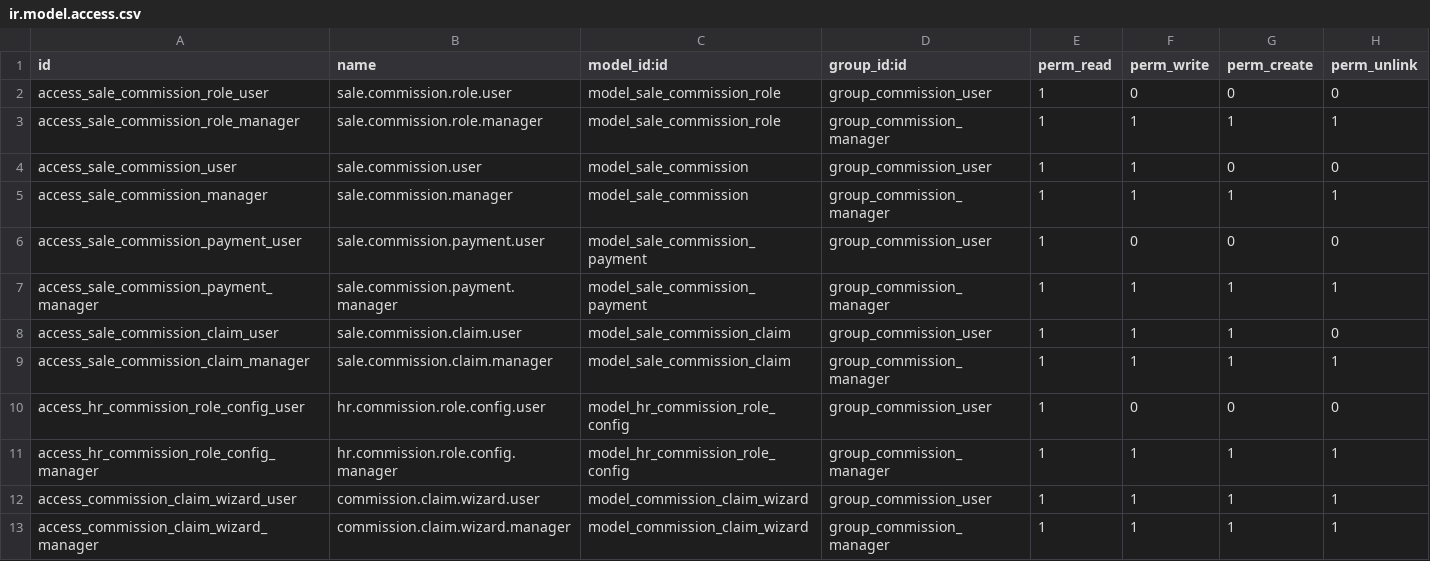
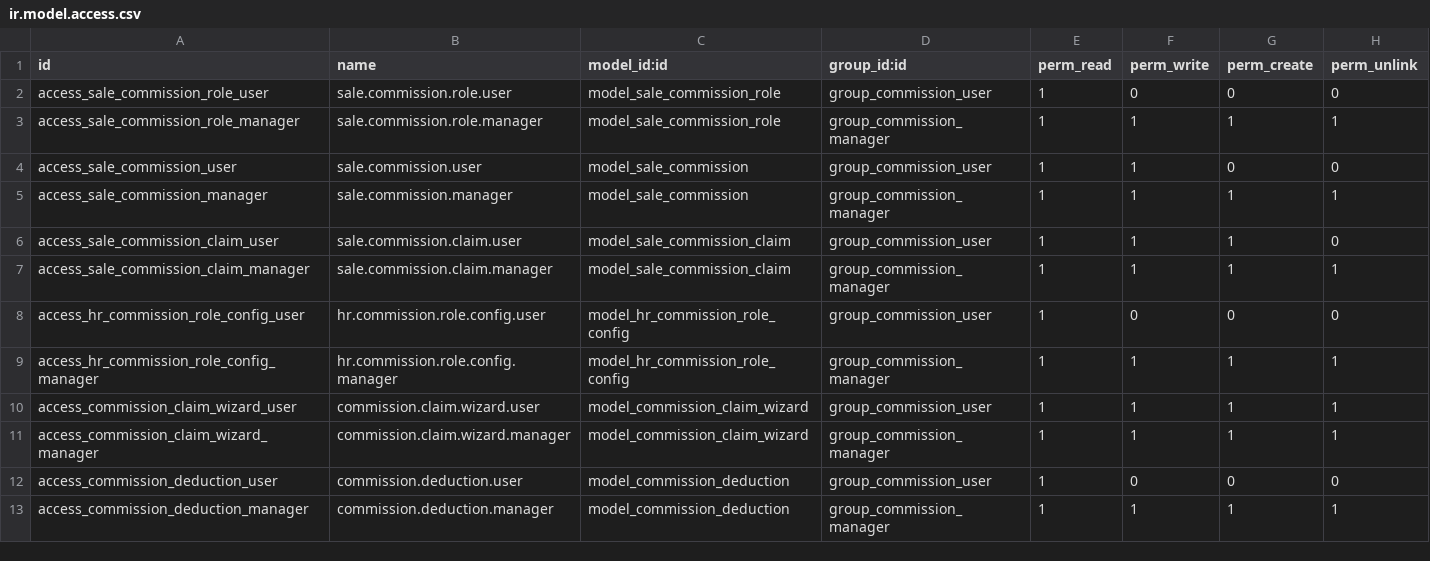
Before and after one commit to mohammed-ibenayad/belgogreen, a CSV file: belgogreen_sales_commission/security/ir.model.access.csv, drawn as a sheet; only a part is shown; the shorter side is filled out with more unchanged rows; the diff names each change by its address in the sheet, - before the commit and + after, or states it on an @@ line.

```diff
--- a/belgogreen_sales_commission/security/ir.model.access.csv
+++ b/belgogreen_sales_commission/security/ir.model.access.csv
-row 6: access_sale_commission_payment_user | sale.commission.payment.user | model_sale_commission_payment | group_commission_user | 1 | 0 | 0 | 0
-row 7: access_sale_commission_payment_manager | sale.commission.payment.manager | model_sale_commission_payment | group_commission_manager | 1 | 1 | 1 | 1
```
Also changed, not shown: 12 other files.
